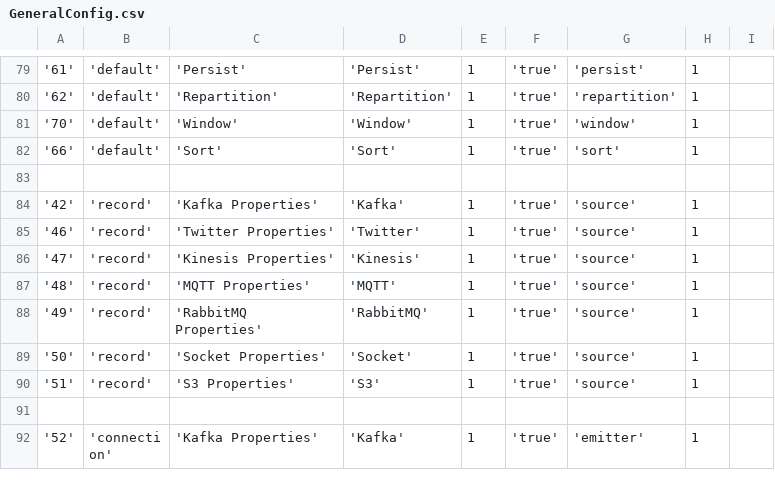
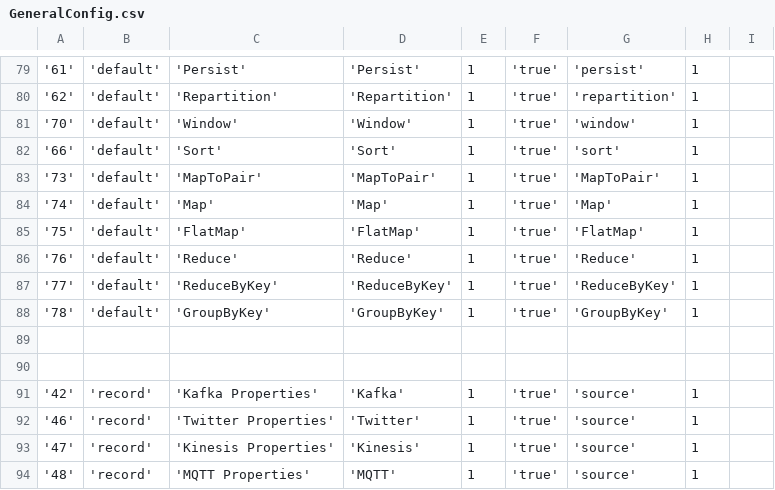
Before and after one commit to bdremadhav/StreamGrids, a CSV file: databases/setup/GeneralConfig.csv, drawn as a sheet; only a part is shown, gaps mark what is left out; the shorter side is filled out with more unchanged rows; the diff names each change by its address in the sheet, - before the commit and + after, or states it on an @@ line.

Commit message:
ui for map,maptopair,reduce,group and working on select2

```diff
--- a/databases/setup/GeneralConfig.csv
+++ b/databases/setup/GeneralConfig.csv
+row 83: '73' | 'default' | 'MapToPair' | 'MapToPair' | 1 | 'true' | 'MapToPair' | 1
+row 84: '74' | 'default' | 'Map' | 'Map' | 1 | 'true' | 'Map' | 1
+row 85: '75' | 'default' | 'FlatMap' | 'FlatMap' | 1 | 'true' | 'FlatMap' | 1
+row 86: '76' | 'default' | 'Reduce' | 'Reduce' | 1 | 'true' | 'Reduce' | 1
+row 87: '77' | 'default' | 'ReduceByKey' | 'ReduceByKey' | 1 | 'true' | 'ReduceByKey' | 1
+row 88: '78' | 'default' | 'GroupByKey' | 'GroupByKey' | 1 | 'true' | 'GroupByKey' | 1
+row 89: (empty)
```
Also changed, not shown: 8 other files.
